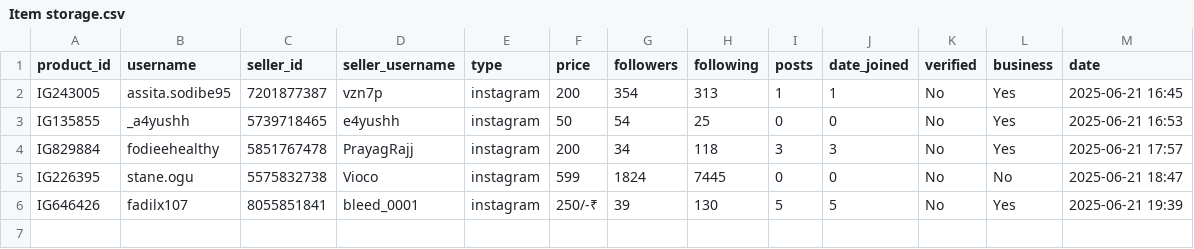
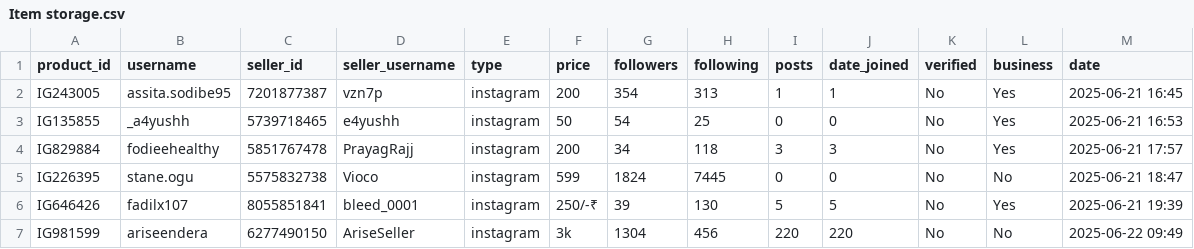
Before and after one commit to MrHacker274/Vortex, a CSV file: Item storage.csv, drawn as a sheet.

Commit message:
Add IG981599

```diff
--- a/Item storage.csv
+++ b/Item storage.csv
@@ -6 +6,2 @@ IG226395,stane.ogu,5575832738,Vioco,instagram,599,1824,7445,0,0,No,No,2025-06-21
 IG646426,fadilx107,8055851841,bleed_0001,instagram,250/-₹,39,130,5,5,No,Yes,2025-06-21 19:39
+IG981599,ariseendera,6277490150,AriseSeller,instagram,3k,1304,456,220,220,No,No,2025-06-22 09:49
```
